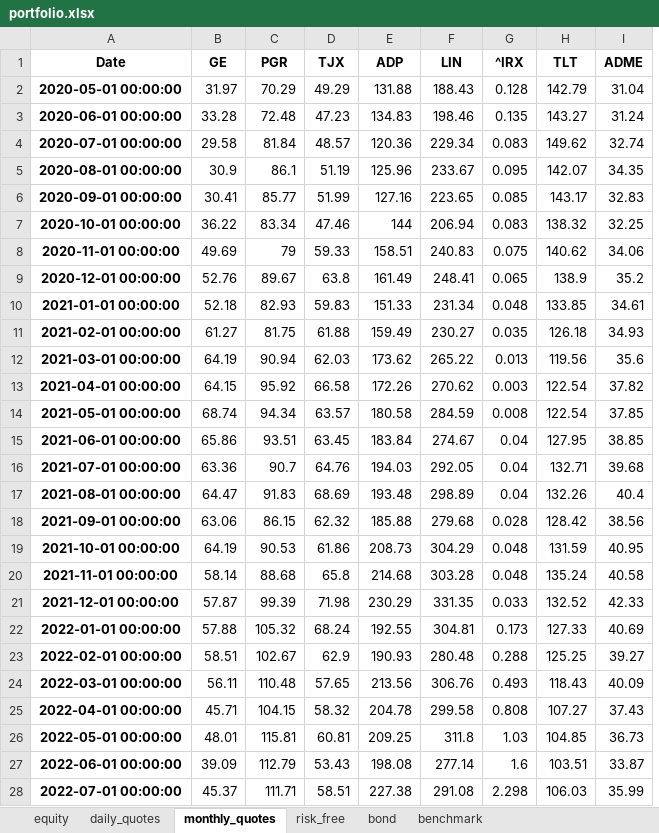
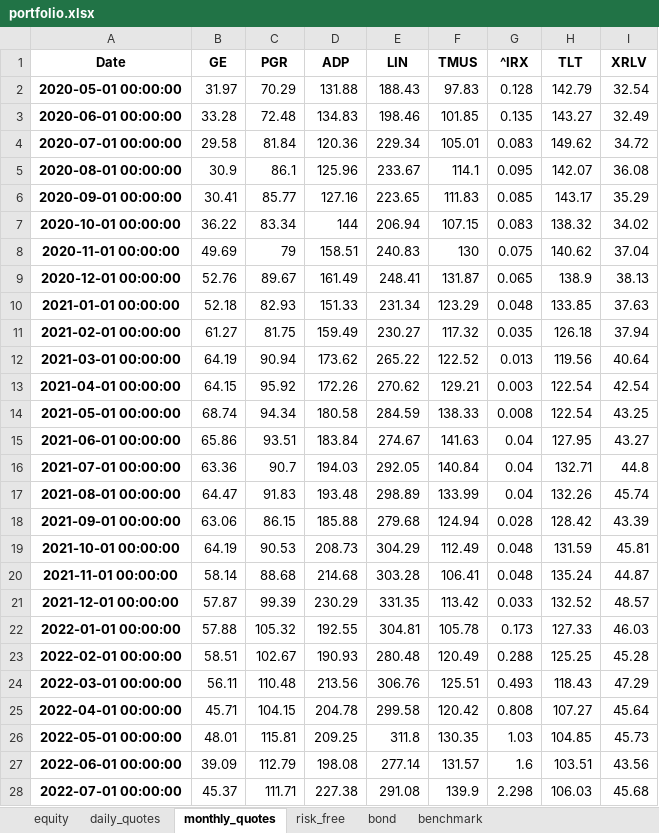
Before and after one commit to renan-peres/mfin-portfolio-management, an Excel workbook: reports/portfolio.xlsx, sheet monthly_quotes, drawn as a sheet; only a part is shown; values as stored, in another font and other column widths than the file's, no borders; removed rows and columns are numbered as before the commit, all else as after; the diff covers the shown part only; the diff names each change by its address in the sheet, - before the commit and + after, or states it on an @@ line.

```diff
--- a/reports/portfolio.xlsx (sheet monthly_quotes)
+++ b/reports/portfolio.xlsx (sheet monthly_quotes)
-column D (TJX), rows 2-28: 49.29 | 47.23 | 48.57 | 51.19 | 51.99 | 47.46 | 59.33 | 63.8 | 59.83 | 61.88 | 62.03 | 66.58 | 63.57 | 63.45 | 64.76 | 68.69 | 62.32 | 61.86 | 65.8 | 71.98 | 68.24 | 62.9 | 57.65 | 58.32 | 60.81 | 53.43 | 58.51
+column F (TMUS), rows 2-28: 97.83 | 101.85 | 105.01 | 114.1 | 111.83 | 107.15 | 130 | 131.87 | 123.29 | 117.32 | 122.52 | 129.21 | 138.33 | 141.63 | 140.84 | 133.99 | 124.94 | 112.49 | 106.41 | 113.42 | 105.78 | 120.49 | 125.51 | 120.42 | 130.35 | 131.57 | 139.9
-I1: ADME
+I1: XRLV
-I2 (XRLV): 31.04
+I2 (XRLV): 32.54
-I3 (XRLV): 31.24
+I3 (XRLV): 32.49
-I4 (XRLV): 32.74
+I4 (XRLV): 34.72
-I5 (XRLV): 34.35
+I5 (XRLV): 36.08
-I6 (XRLV): 32.83
+I6 (XRLV): 35.29
-I7 (XRLV): 32.25
+I7 (XRLV): 34.02
-I8 (XRLV): 34.06
+I8 (XRLV): 37.04
-I9 (XRLV): 35.2
+I9 (XRLV): 38.13
-I10 (XRLV): 34.61
+I10 (XRLV): 37.63
-I11 (XRLV): 34.93
+I11 (XRLV): 37.94
-I12 (XRLV): 35.6
+I12 (XRLV): 40.64
-I13 (XRLV): 37.82
+I13 (XRLV): 42.54
-I14 (XRLV): 37.85
+I14 (XRLV): 43.25
-I15 (XRLV): 38.85
+I15 (XRLV): 43.27
-I16 (XRLV): 39.68
+I16 (XRLV): 44.8
-I17 (XRLV): 40.4
+I17 (XRLV): 45.74
-I18 (XRLV): 38.56
+I18 (XRLV): 43.39
-I19 (XRLV): 40.95
+I19 (XRLV): 45.81
-I20 (XRLV): 40.58
+I20 (XRLV): 44.87
-I21 (XRLV): 42.33
+I21 (XRLV): 48.57
-I22 (XRLV): 40.69
+I22 (XRLV): 46.03
-I23 (XRLV): 39.27
+I23 (XRLV): 45.28
-I24 (XRLV): 40.09
+I24 (XRLV): 47.29
-I25 (XRLV): 37.43
+I25 (XRLV): 45.64
-I26 (XRLV): 36.73
+I26 (XRLV): 45.73
-I27 (XRLV): 33.87
+I27 (XRLV): 43.56
-I28 (XRLV): 35.99
+I28 (XRLV): 45.68
```
Also changed, not shown: 39 edited cells elsewhere in this sheet, sheet daily_quotes, sheet equity, sheet bond, sheet benchmark, sheet risk_free, 13 other files.
